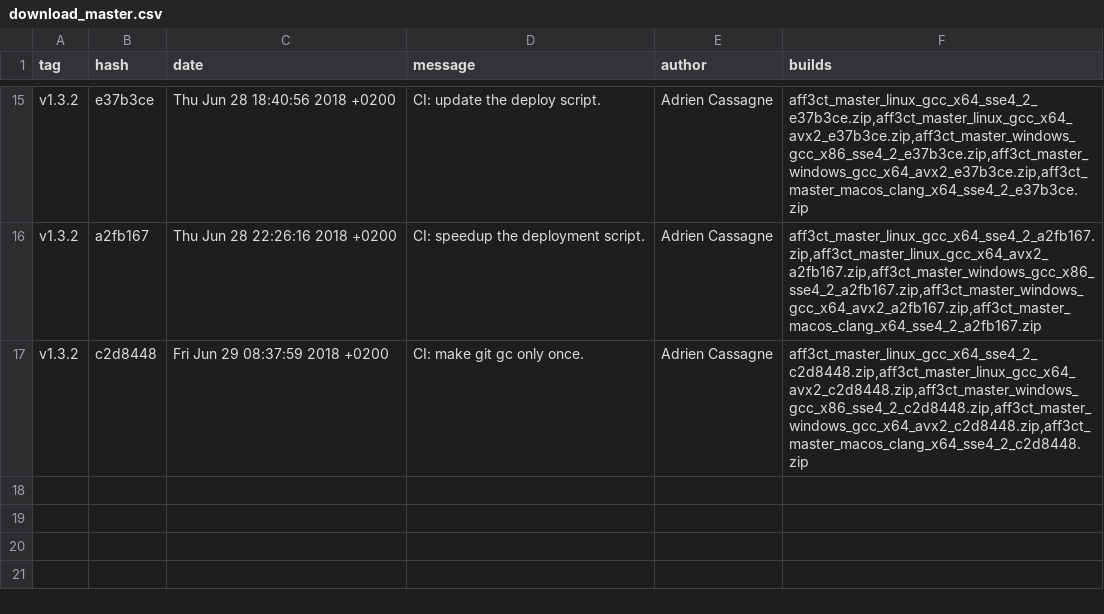
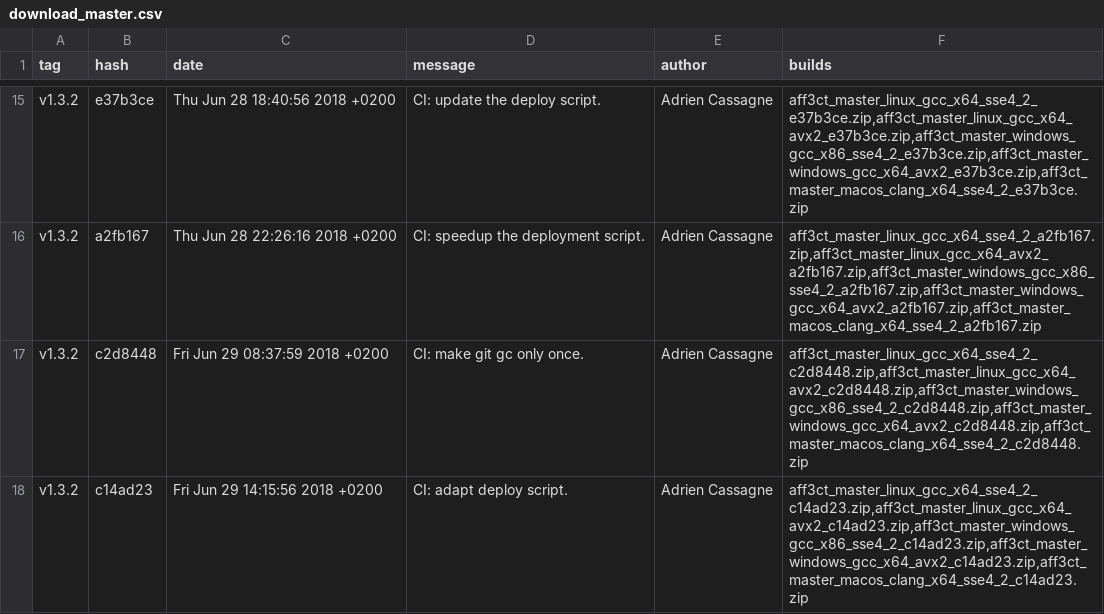
Before and after one commit to aff3ct/aff3ct.github.io, a CSV file: download/download_master.csv, drawn as a sheet; only a part is shown, gaps mark what is left out.

Commit message:
Automatic: add new AFF3CT builds (c14ad23).

```diff
--- a/download/download_master.csv
+++ b/download/download_master.csv
@@ -17 +17,2 @@ tag;hash;date;message;author;builds
 "v1.3.2";"c2d8448";"Fri Jun 29 08:37:59 2018 +0200";"CI: make git gc only once.";"Adrien Cassagne";"aff3ct_master_linux_gcc_x64_sse4_2_c2d8448.zip,aff3ct_master_linux_gcc_x64_avx2_c2d8448.zip,aff3ct_master_windows_gcc_x86_sse4_2_c2d8448.zip,aff3ct_master_windows_gcc_x64_avx2_c2d8448.zip,aff3ct_master_macos_clang_x64_sse4_2_c2d8448.zip"
+"v1.3.2";"c14ad23";"Fri Jun 29 14:15:56 2018 +0200";"CI: adapt deploy script.";"Adrien Cassagne";"aff3ct_master_linux_gcc_x64_sse4_2_c14ad23.zip,aff3ct_master_linux_gcc_x64_avx2_c14ad23.zip,aff3ct_master_windows_gcc_x86_sse4_2_c14ad23.zip,aff3ct_master_windows_gcc_x64_avx2_c14ad23.zip,aff3ct_master_macos_clang_x64_sse4_2_c14ad23.zip"
```
